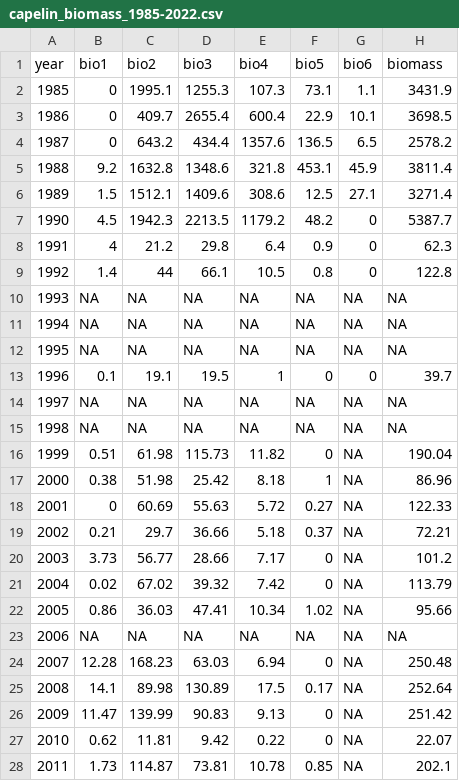
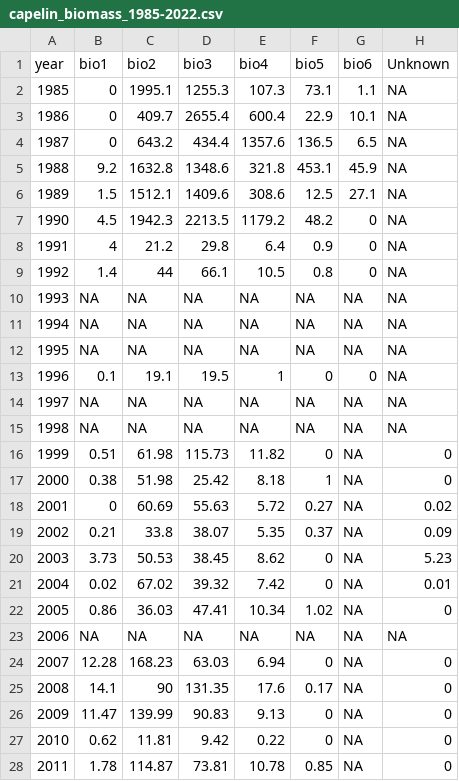
Before and after one commit to KeithLewis99/IPM, a CSV file: data/capelin_biomass_1985-2022.csv, drawn as a sheet; only a part is shown; the diff covers the shown part only.

```diff
--- a/data/capelin_biomass_1985-2022.csv
+++ b/data/capelin_biomass_1985-2022.csv
@@ -1,10 +1,10 @@
-"year","bio1","bio2","bio3","bio4","bio5","bio6","biomass"
-1985,0,1995.1,1255.3,107.3,73.1,1.1,3431.9
-1986,0,409.7,2655.4,600.4,22.9,10.1,3698.5
-1987,0,643.2,434.4,1357.6,136.5,6.5,2578.2
-1988,9.2,1632.8,1348.6,321.8,453.1,45.9,3811.4
-1989,1.5,1512.1,1409.6,308.6,12.5,27.1,3271.4
-1990,4.5,1942.3,2213.5,1179.2,48.2,0,5387.7
-1991,4,21.2,29.8,6.4,0.9,0,62.3
-1992,1.4,44,66.1,10.5,0.8,0,122.8
+"year","bio1","bio2","bio3","bio4","bio5","bio6","Unknown"
+1985,0,1995.1,1255.3,107.3,73.1,1.1,NA
+1986,0,409.7,2655.4,600.4,22.9,10.1,NA
+1987,0,643.2,434.4,1357.6,136.5,6.5,NA
+1988,9.2,1632.8,1348.6,321.8,453.1,45.9,NA
+1989,1.5,1512.1,1409.6,308.6,12.5,27.1,NA
+1990,4.5,1942.3,2213.5,1179.2,48.2,0,NA
+1991,4,21.2,29.8,6.4,0.9,0,NA
+1992,1.4,44,66.1,10.5,0.8,0,NA
 1993,NA,NA,NA,NA,NA,NA,NA
@@ -12,17 +12,17 @@
 1995,NA,NA,NA,NA,NA,NA,NA
-1996,0.1,19.1,19.5,1,0,0,39.7
+1996,0.1,19.1,19.5,1,0,0,NA
 1997,NA,NA,NA,NA,NA,NA,NA
 1998,NA,NA,NA,NA,NA,NA,NA
-1999,0.51,61.98,115.73,11.82,0,NA,190.04
-2000,0.38,51.98,25.42,8.18,1,NA,86.96
-2001,0,60.69,55.63,5.72,0.27,NA,122.33
-2002,0.21,29.7,36.66,5.18,0.37,NA,72.21
-2003,3.73,56.77,28.66,7.17,0,NA,101.2
-2004,0.02,67.02,39.32,7.42,0,NA,113.79
-2005,0.86,36.03,47.41,10.34,1.02,NA,95.66
+1999,0.51,61.98,115.73,11.82,0,NA,0
+2000,0.38,51.98,25.42,8.18,1,NA,0
+2001,0,60.69,55.63,5.72,0.27,NA,0.02
+2002,0.21,33.8,38.07,5.35,0.37,NA,0.09
+2003,3.73,50.53,38.45,8.62,0,NA,5.23
+2004,0.02,67.02,39.32,7.42,0,NA,0.01
+2005,0.86,36.03,47.41,10.34,1.02,NA,0
 2006,NA,NA,NA,NA,NA,NA,NA
-2007,12.28,168.23,63.03,6.94,0,NA,250.48
-2008,14.1,89.98,130.89,17.5,0.17,NA,252.64
-2009,11.47,139.99,90.83,9.13,0,NA,251.42
-2010,0.62,11.81,9.42,0.22,0,NA,22.07
-2011,1.73,114.87,73.81,10.78,0.85,NA,202.1
+2007,12.28,168.23,63.03,6.94,0,NA,0
+2008,14.1,90,131.35,17.6,0.17,NA,0
+2009,11.47,139.99,90.83,9.13,0,NA,0
+2010,0.62,11.81,9.42,0.22,0,NA,0
+2011,1.78,114.87,73.81,10.78,0.85,NA,0
```
Also changed, not shown: 1 added row, 2 removed rows and 7 edited cells elsewhere in this file, data/capelin_abundance_1985-2022.csv, data/capelin_aggregated_abundance_1985-2022.csv, 3 other files.
